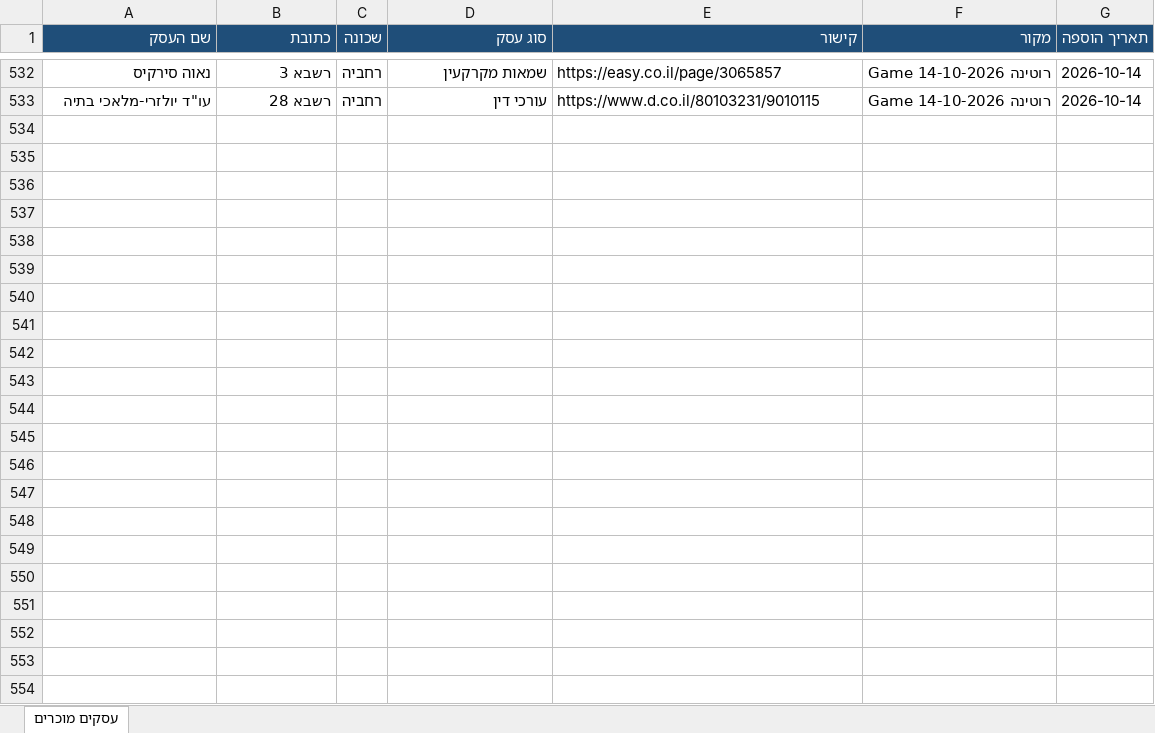
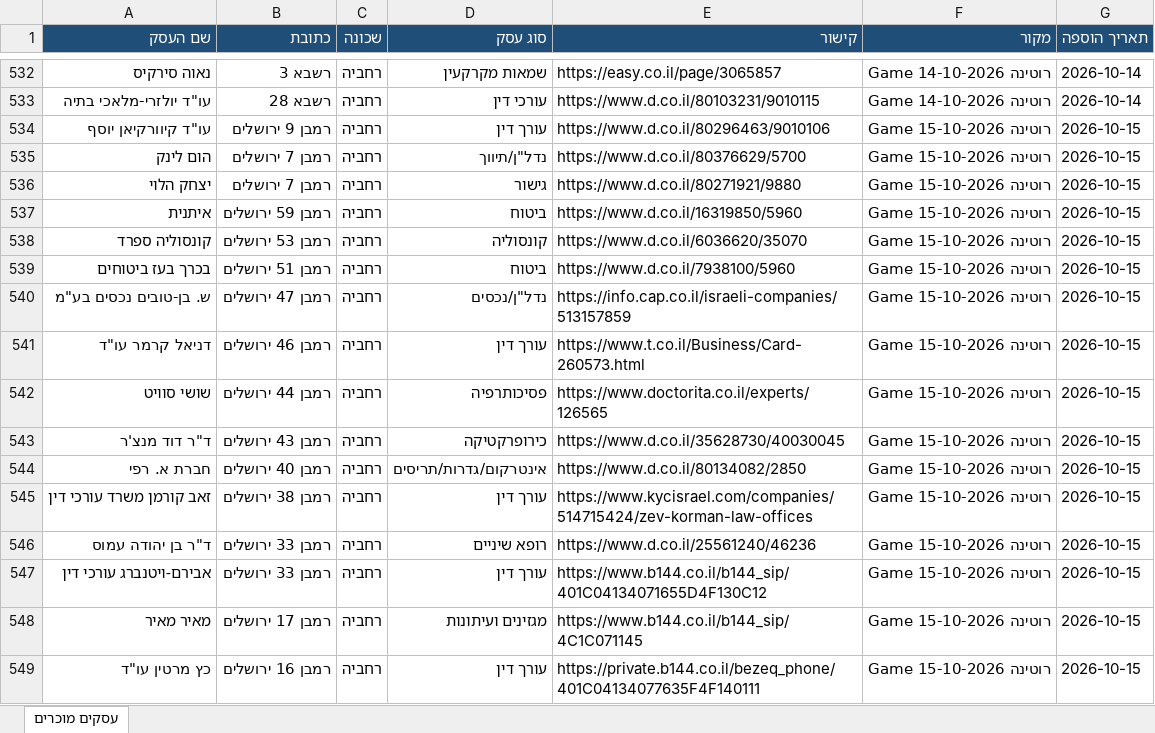
Before and after one commit to urbandetective007/Final_Project, an Excel workbook: known_businesses/known_businesses.xlsx, sheet עסקים מוכרים, drawn as a sheet; only a part is shown, gaps mark what is left out; values as stored, in another font and other column widths than the file's, no borders; the diff names each change by its address in the sheet, - before the commit and + after, or states it on an @@ line.

```diff
--- a/known_businesses/known_businesses.xlsx (sheet עסקים מוכרים)
+++ b/known_businesses/known_businesses.xlsx (sheet עסקים מוכרים)
+row 534: עו"ד קיוורקיאן יוסף | רמבן 9 ירושלים | רחביה | עורך דין | https://www.d.co.il/80296463/9010106 | רוטינה Game 15-10-2026 | 2026-10-15
+row 535: הום לינק | רמבן 7 ירושלים | רחביה | נדל"ן/תיווך | https://www.d.co.il/80376629/5700 | רוטינה Game 15-10-2026 | 2026-10-15
+row 536: יצחק הלוי | רמבן 7 ירושלים | רחביה | גישור | https://www.d.co.il/80271921/9880 | רוטינה Game 15-10-2026 | 2026-10-15
+row 537: איתנית | רמבן 59 ירושלים | רחביה | ביטוח | https://www.d.co.il/16319850/5960 | רוטינה Game 15-10-2026 | 2026-10-15
+row 538: קונסוליה ספרד | רמבן 53 ירושלים | רחביה | קונסוליה | https://www.d.co.il/6036620/35070 | רוטינה Game 15-10-2026 | 2026-10-15
+row 539: בכרך בעז ביטוחים | רמבן 51 ירושלים | רחביה | ביטוח | https://www.d.co.il/7938100/5960 | רוטינה Game 15-10-2026 | 2026-10-15
+row 540: ש. בן-טובים נכסים בע"מ | רמבן 47 ירושלים | רחביה | נדל"ן/נכסים | https://info.cap.co.il/israeli-companies/513157859 | רוטינה Game 15-10-2026 | 2026-10-15
+row 541: דניאל קרמר עו"ד | רמבן 46 ירושלים | רחביה | עורך דין | https://www.t.co.il/Business/Card-260573.html | רוטינה Game 15-10-2026 | 2026-10-15
+row 542: שושי סוויט | רמבן 44 ירושלים | רחביה | פסיכותרפיה | https://www.doctorita.co.il/experts/126565 | רוטינה Game 15-10-2026 | 2026-10-15
+row 543: ד"ר דוד מנצ'ר | רמבן 43 ירושלים | רחביה | כירופרקטיקה | https://www.d.co.il/35628730/40030045 | רוטינה Game 15-10-2026 | 2026-10-15
+row 544: חברת א. רפי | רמבן 40 ירושלים | רחביה | אינטרקום/גדרות/תריסים | https://www.d.co.il/80134082/2850 | רוטינה Game 15-10-2026 | 2026-10-15
+row 545: זאב קורמן משרד עורכי דין | רמבן 38 ירושלים | רחביה | עורך דין | https://www.kycisrael.com/companies/514715424/zev-korman-law-offices | רוטינה Game 15-10-2026 | 2026-10-15
+row 546: ד"ר בן יהודה עמוס | רמבן 33 ירושלים | רחביה | רופא שיניים | https://www.d.co.il/25561240/46236 | רוטינה Game 15-10-2026 | 2026-10-15
+row 547: אבירם-ויטנברג עורכי דין | רמבן 33 ירושלים | רחביה | עורך דין | https://www.b144.co.il/b144_sip/401C04134071655D4F130C12 | רוטינה Game 15-10-2026 | 2026-10-15
+row 548: מאיר מאיר | רמבן 17 ירושלים | רחביה | מגזינים ועיתונות | https://www.b144.co.il/b144_sip/4C1C071145 | רוטינה Game 15-10-2026 | 2026-10-15
+row 549: כץ מרטין עו"ד | רמבן 16 ירושלים | רחביה | עורך דין | https://private.b144.co.il/bezeq_phone/401C04134077635F4F140111 | רוטינה Game 15-10-2026 | 2026-10-15
```
Also changed, not shown: 1 other file.
